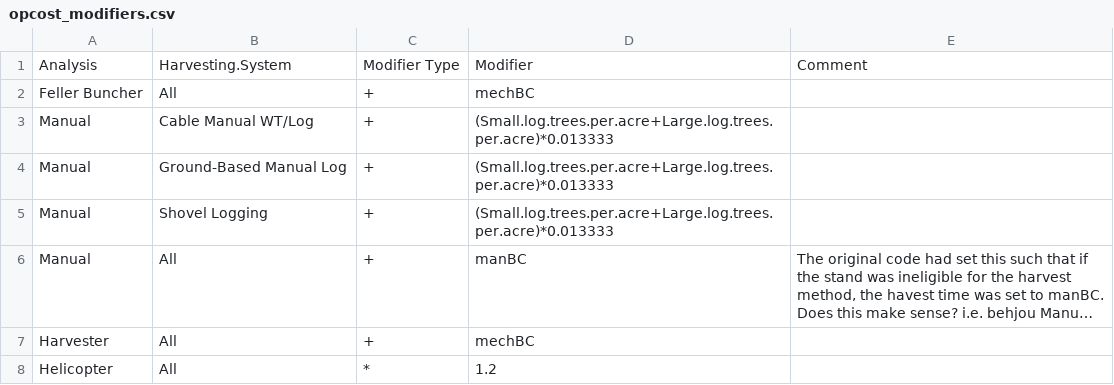
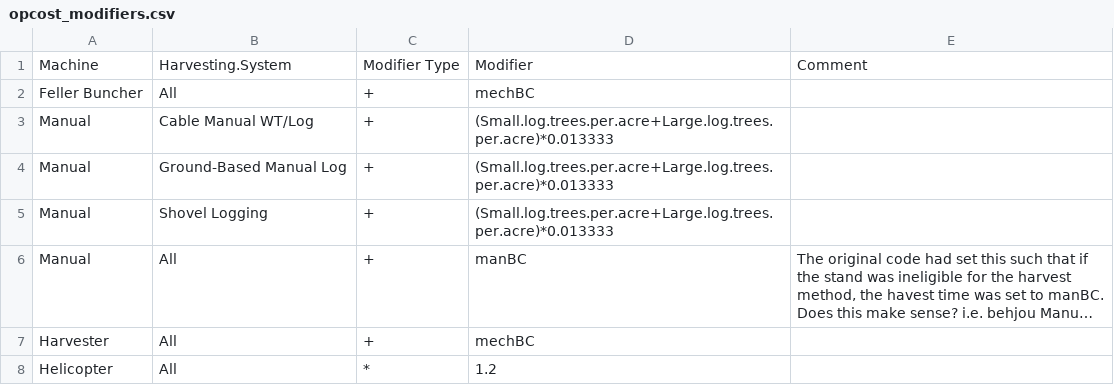
Before and after one commit to USFS-PNW/Fia_Biosum_Scripts, a CSV file: OPCOST/opcost_modifiers.csv, drawn as a sheet; long unchanged cells end in ….

```diff
--- a/OPCOST/opcost_modifiers.csv
+++ b/OPCOST/opcost_modifiers.csv
@@ -1,2 +1,2 @@
-Analysis,Harvesting.System,Modifier Type,Modifier,Comment
+Machine,Harvesting.System,Modifier Type,Modifier,Comment
 Feller Buncher,All,+,mechBC,
```
Also changed, not shown: OPCOST/opcost_ref.csv, OPCOST/opcost_units.csv, 1 other file.
